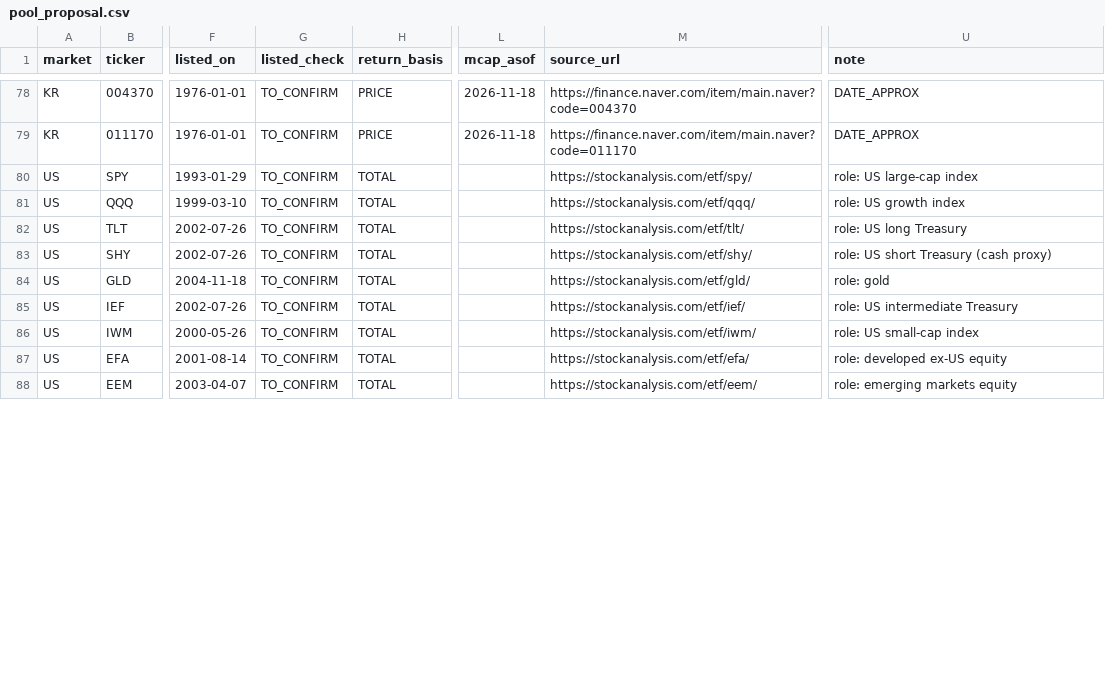
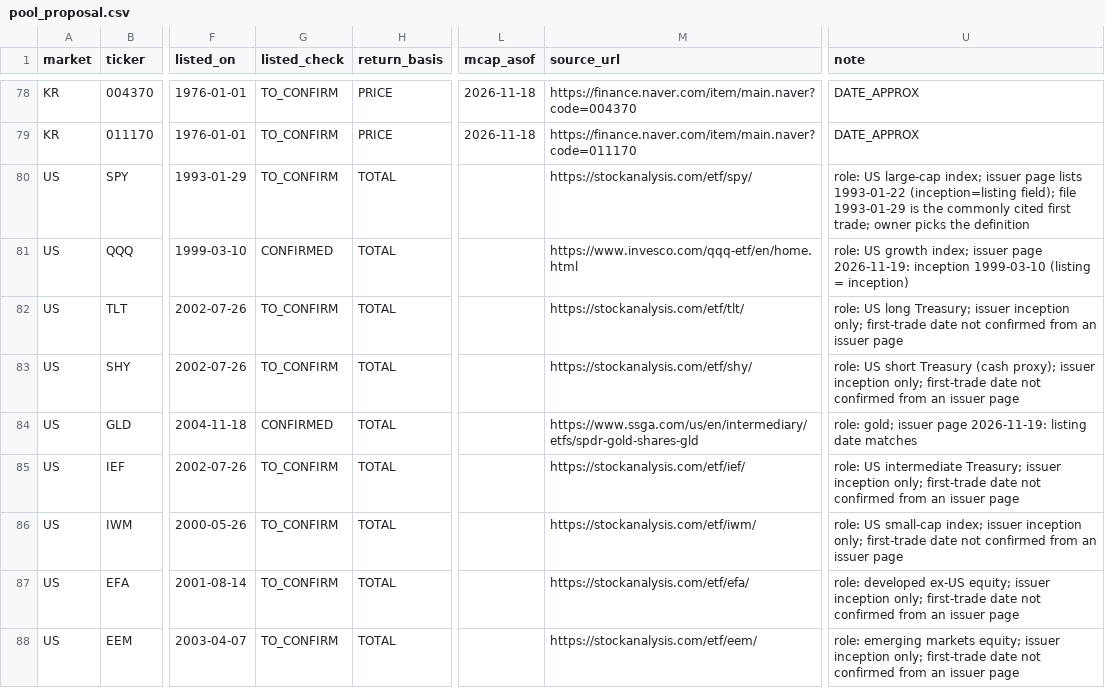
Before and after one commit to yunyongs/ant-lab, a CSV file: db/full/pool_proposal.csv, drawn as a sheet; only a part is shown, gaps mark what is left out; the diff covers the shown part only; the diff names each change by its address in the sheet, - before the commit and + after, or states it on an @@ line.

Commit message:
docs: 발행사 페이지로 확인한 ETF 상장일 9종을 반영한다
- GLD·DIA·QQQ·XLE·XLF·XLV·XLK·XLP·XLU 를 발행사 페이지(ssga.com, invesco.com)로 확인해 CONFIRMED 로 바꾼다
- 남은 열린 항목(국내 ETF 14종, SPY 상장일 정의, iShares 6종 설정일만 공개, 국내 6종 상장일)을 README 에 영어·한국어로 갱신한다

Refs #439

```diff
--- a/db/full/pool_proposal.csv
+++ b/db/full/pool_proposal.csv
-U80 (note): …US large-cap index
+U80 (note): …US large-cap index; issuer page lists 1993-01-22 (inception=listing field); file 1993-01-29 is the commonly cited first trade; owner picks the definition
-G81 (listed_check): TO_CONFIRM
+G81 (listed_check): CONFIRMED
-M81 (source_url): https://stockanalysis.com/etf/qqq/
+M81 (source_url): https://www.invesco.com/qqq-etf/en/home.html
-U81 (note): …US growth index
+U81 (note): …US growth index; issuer page 2026-11-19: inception 1999-03-10 (listing = inception)
-U82 (note): …US long Treasury
+U82 (note): …US long Treasury; issuer inception only; first-trade date not confirmed from an issuer page
-U83 (note): …Treasury (cash proxy)
+U83 (note): …Treasury (cash proxy); issuer inception only; first-trade date not confirmed from an issuer page
-G84 (listed_check): TO_CONFIRM
+G84 (listed_check): CONFIRMED
-M84 (source_url): https://stockanalysis.com/etf/gld/
+M84 (source_url): https://www.ssga.com/us/en/intermediary/etfs/spdr-gold-shares-gld
-U84 (note): role: gold
+U84 (note): role: gold; issuer page 2026-11-19: listing date matches
-U85 (note): …US intermediate Treasury
+U85 (note): …US intermediate Treasury; issuer inception only; first-trade date not confirmed from an issuer page
-U86 (note): …US small-cap index
+U86 (note): …US small-cap index; issuer inception only; first-trade date not confirmed from an issuer page
-U87 (note): …developed ex-US equity
+U87 (note): …developed ex-US equity; issuer inception only; first-trade date not confirmed from an issuer page
-U88 (note): …emerging markets equity
+U88 (note): …emerging markets equity; issuer inception only; first-trade date not confirmed from an issuer page
```
Also changed, not shown: 45 edited cells elsewhere in this file, 1 other file.
